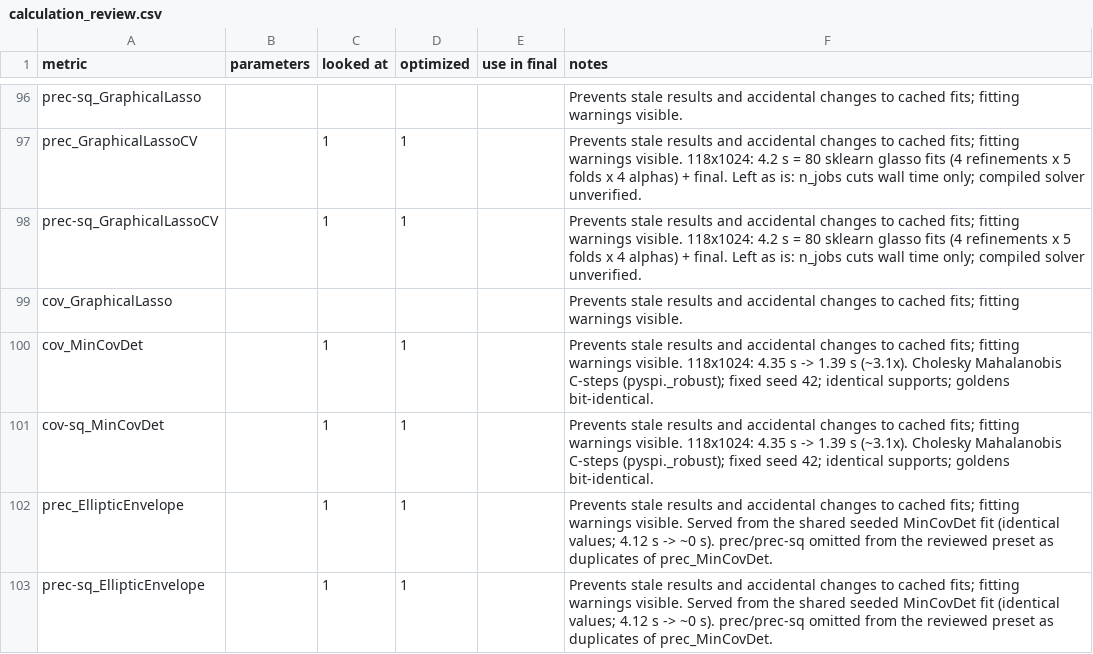
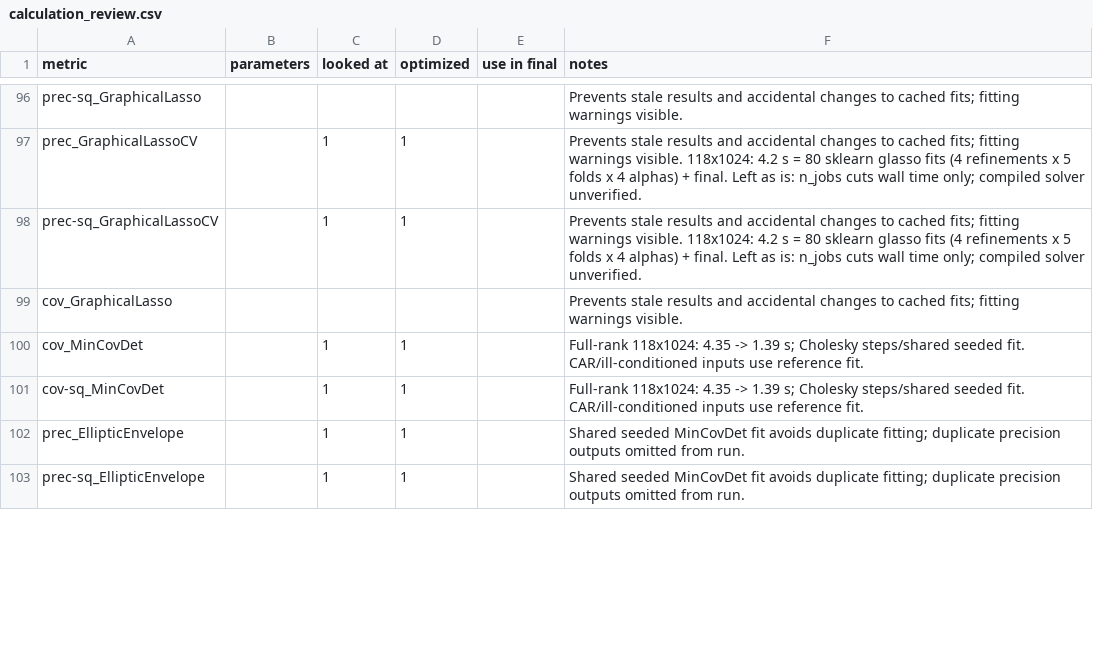
Before and after one commit to wendeldr/pyspi, a CSV file: audit/calculation_review.csv, drawn as a sheet; only a part is shown, gaps mark what is left out; the diff covers the shown part only.

Commit message:
Add bounded window parallelism and resource profiling
Expose worker, numerical-thread and spectral-cache limits; share mapped input and preserve parent-owned checkpoints. Avoid eager JVM startup for native calculations.

Guard robust covariance on CAR inputs, reconcile affected tests, and record full-suite validation and representative CAR timing/memory comparisons. Preserve the 195/12 selections.

```diff
--- a/audit/calculation_review.csv
+++ b/audit/calculation_review.csv
@@ -103,5 +103,5 @@ prec-sq_GraphicalLassoCV,,1,1,,Prevents stale results and accidental changes to
 cov_GraphicalLasso,,,,,Prevents stale results and accidental changes to cached fits; fitting warnings visible.
-cov_MinCovDet,,1,1,,Prevents stale results and accidental changes to cached fits; fitting warnings visible. 118x1024: 4.35 s -> 1.39 s (~3.1x). Cholesky Mahalanobis C-steps (pyspi._robust); fixed seed 42; identical supports; goldens bit-identical.
-cov-sq_MinCovDet,,1,1,,Prevents stale results and accidental changes to cached fits; fitting warnings visible. 118x1024: 4.35 s -> 1.39 s (~3.1x). Cholesky Mahalanobis C-steps (pyspi._robust); fixed seed 42; identical supports; goldens bit-identical.
-prec_EllipticEnvelope,,1,1,,Prevents stale results and accidental changes to cached fits; fitting warnings visible. Served from the shared seeded MinCovDet fit (identical values; 4.12 s -> ~0 s). prec/prec-sq omitted from the reviewed preset as duplicates of prec_MinCovDet.
-prec-sq_EllipticEnvelope,,1,1,,Prevents stale results and accidental changes to cached fits; fitting warnings visible. Served from the shared seeded MinCovDet fit (identical values; 4.12 s -> ~0 s). prec/prec-sq omitted from the reviewed preset as duplicates of prec_MinCovDet.
+cov_MinCovDet,,1,1,,Full-rank 118x1024: 4.35 -> 1.39 s; Cholesky steps/shared seeded fit. CAR/ill-conditioned inputs use reference fit.
+cov-sq_MinCovDet,,1,1,,Full-rank 118x1024: 4.35 -> 1.39 s; Cholesky steps/shared seeded fit. CAR/ill-conditioned inputs use reference fit.
+prec_EllipticEnvelope,,1,1,,Shared seeded MinCovDet fit avoids duplicate fitting; duplicate precision outputs omitted from run.
+prec-sq_EllipticEnvelope,,1,1,,Shared seeded MinCovDet fit avoids duplicate fitting; duplicate precision outputs omitted from run.
```
Also changed, not shown: 12 edited cells elsewhere in this file, 44 other files.
